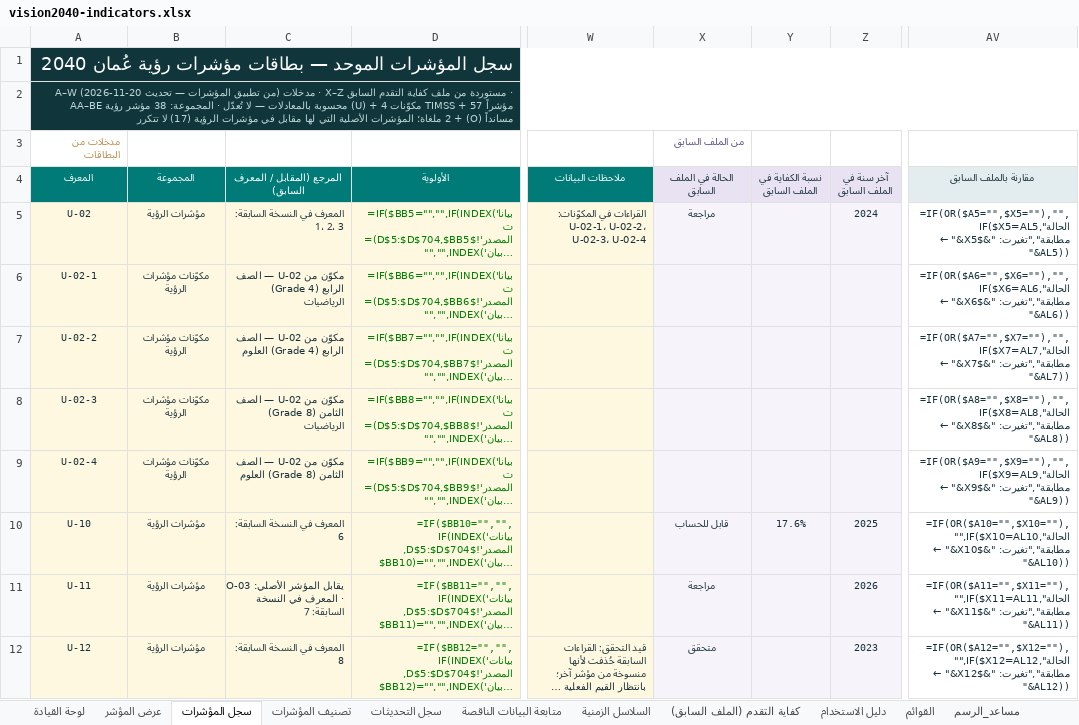
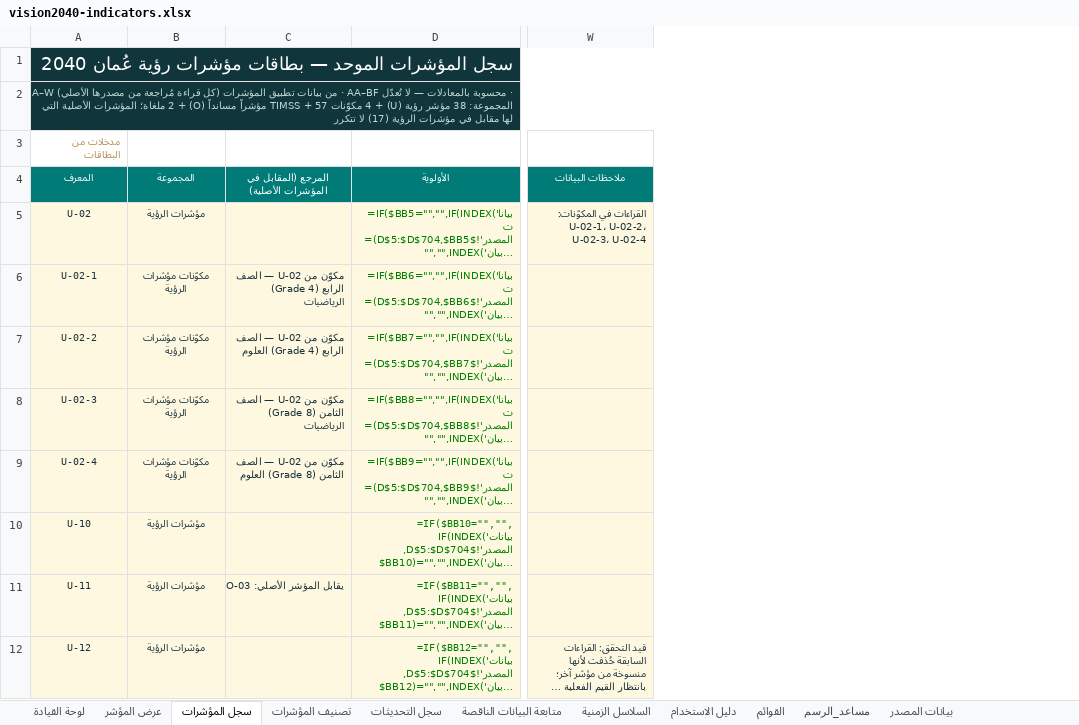
Before and after one commit to horizons2016/vision-indicators, an Excel workbook: excel/vision2040-indicators.xlsx, sheet سجل المؤشرات, drawn as a sheet; only a part is shown, gaps mark what is left out; long unchanged cells end in …; values as stored, in another font and other column widths than the file's, no borders; formulas without a stored value are shown as written; conditional formats not drawn; removed rows and columns are numbered as before the commit, all else as after; the diff names each change by its address in the sheet, - before the commit and + after, or states it on an @@ line.

```diff
--- a/excel/vision2040-indicators.xlsx (sheet سجل المؤشرات)
+++ b/excel/vision2040-indicators.xlsx (sheet سجل المؤشرات)
-sheet tab: كفاية التقدم (الملف السابق)
-column C (المرجع (المقابل / المعرف السابق)), rows 5-12: المعرف في النسخة السابقة: 1، 2، 3 | مكوّن من U-02 — الصف الرابع (Grade 4) الرياضيات | مكوّن من U-02 — الصف الرابع (Grade 4) العلوم | مكوّن من U-02 — الصف الثامن (Grade 8) الرياضيات | مكوّن من U-02 — الصف الثامن (Grade 8) العلوم | المعرف في النسخة السابقة: 6 | يقابل المؤشر الأصلي: O-03 · المعرف في النسخة السابقة: 7 | المعرف في النسخة السابقة: 8
+column C, rows 4-11: المرجع (المقابل في المؤشرات الأصلية) |  | مكوّن من U-02 — الصف الرابع (Grade 4) الرياضيات | مكوّن من U-02 — الصف الرابع (Grade 4) العلوم | مكوّن من U-02 — الصف الثامن (Grade 8) الرياضيات | مكوّن من U-02 — الصف الثامن (Grade 8) العلوم |  | يقابل المؤشر الأصلي: O-03
@@ column X (الحالة في الملف السابق) hidden, row 3: من الملف السابق; rows 5-12: مراجعة |  |  |  |  | قابل للحساب | مراجعة | متحقق @@
@@ column Y (نسبة الكفاية في الملف السابق) hidden, row 10: 17.6% @@
@@ column Z (آخر سنة في الملف السابق) hidden, rows 5-12: 2024 |  |  |  |  | 2025 | 2026 | 2023 @@
@@ column AV (مقارنة بالملف السابق) hidden, rows 5-12: =IF(OR($A5="",$X5=""),"",IF($X5=AL5,"الحالة مطابقة","تغيرت: "&$X5&" ← "&AL5)) | =IF(OR($A6="",$X6=""),"",IF($X6=AL6,"الحالة مطابقة","تغيرت: "&$X6&" ← "&AL6)) | =IF(OR($A7="",$X7=""),"",IF($X7=AL7,"الحالة مطابقة","تغيرت: "&$X7&" ← "&AL7)) | =IF(OR($A8="",$X8=""),"",IF($X8=AL8,"الحالة مطابقة","تغيرت: "&$X8&" ← "&AL8)) | =IF(OR($A9="",$X9=""),"",IF($X9=AL9,"الحالة مطابقة","تغيرت: "&$X9&" ← "&AL9)) | =IF(OR($A10="",$X10=""),"",IF($X10=AL10,"الحالة مطابقة","تغيرت: "&$X10&" ← "&AL10)) | =IF(OR($A11="",$X11=""),"",IF($X11=AL11,"الحالة مطابقة","تغيرت: "&$X11&" ← "&AL11)) | =IF(OR($A12="",$X12=""),"",IF($X12=AL12,"الحالة مطابقة","تغيرت: "&$X12&" ← "&AL12)) @@
-A2 (المعرف): A–W مدخلات (من تطبيق المؤشرات — تحديث 20-11-2026) · X–Z مستوردة من ملف كفاية التقدم السابق · AA–BE محسوبة بالمعادلات…
+A2 (المعرف): A–W من بيانات تطبيق المؤشرات (كل قراءة مُراجعة من مصدرها الأصلي) · AA–BF محسوبة بالمعادلات…
```
Also changed, not shown: sheet لوحة القيادة, sheet دليل الاستخدام, sheet تصنيف المؤشرات, sheet عرض المؤشر, sheet سجل التحديثات.
